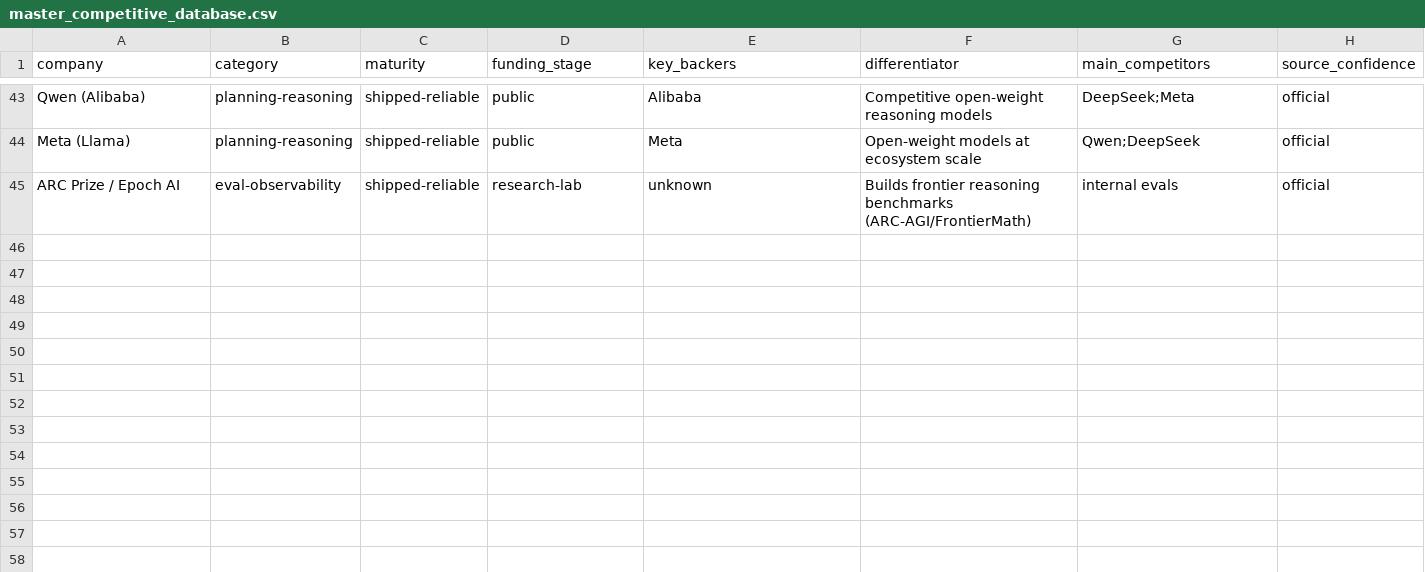
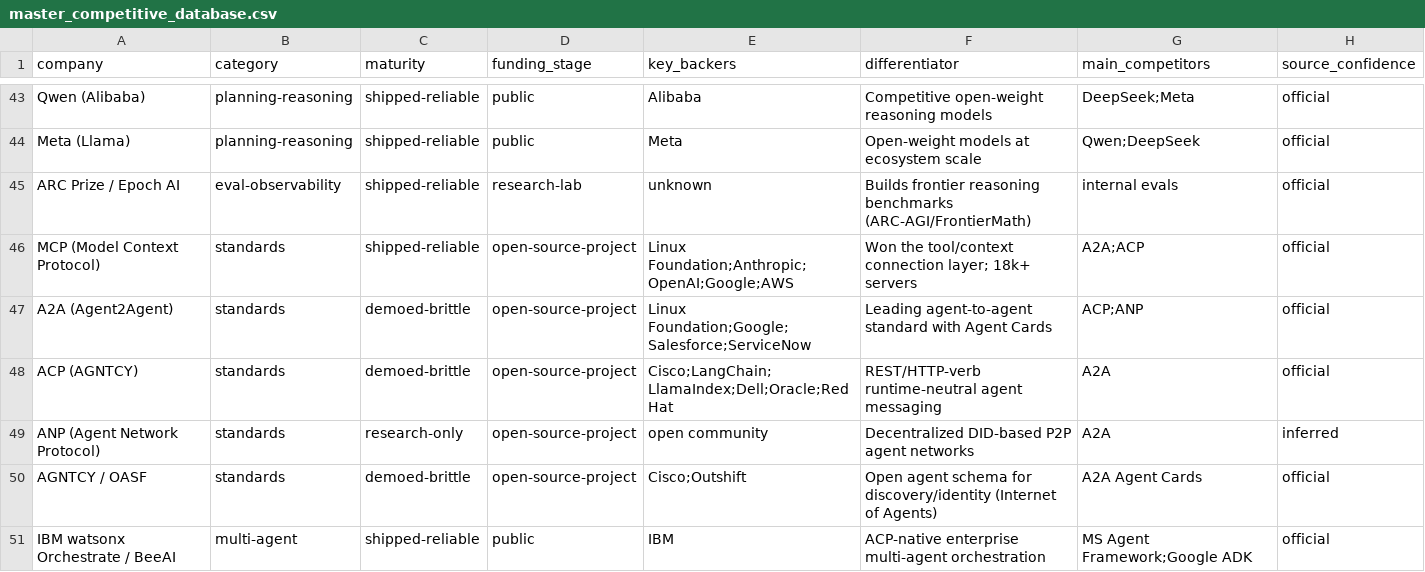
Before and after one commit to FrankHuang94/ai_agent_tech_claude, a CSV file: assets/data/master_competitive_database.csv, drawn as a sheet; only a part is shown, gaps mark what is left out.

```diff
--- a/assets/data/master_competitive_database.csv
+++ b/assets/data/master_competitive_database.csv
@@ -45 +45,7 @@ Meta (Llama),planning-reasoning,shipped-reliable,public,Meta,Open-weight models
 ARC Prize / Epoch AI,eval-observability,shipped-reliable,research-lab,unknown,Builds frontier reasoning benchmarks (ARC-AGI/FrontierMath),internal evals,official
+MCP (Model Context Protocol),standards,shipped-reliable,open-source-project,Linux Foundation;Anthropic;OpenAI;Google;AWS,Won the tool/context connection layer; 18k+ servers,A2A;ACP,official
+A2A (Agent2Agent),standards,demoed-brittle,open-source-project,Linux Foundation;Google;Salesforce;ServiceNow,Leading agent-to-agent standard with Agent Cards,ACP;ANP,official
+ACP (AGNTCY),standards,demoed-brittle,open-source-project,Cisco;LangChain;LlamaIndex;Dell;Oracle;Red Hat,REST/HTTP-verb runtime-neutral agent messaging,A2A,official
+ANP (Agent Network Protocol),standards,research-only,open-source-project,open community,Decentralized DID-based P2P agent networks,A2A,inferred
+AGNTCY / OASF,standards,demoed-brittle,open-source-project,Cisco;Outshift,Open agent schema for discovery/identity (Internet of Agents),A2A Agent Cards,official
+IBM watsonx Orchestrate / BeeAI,multi-agent,shipped-reliable,public,IBM,ACP-native enterprise multi-agent orchestration,MS Agent Framework;Google ADK,official
```
Also changed, not shown: 6 other files.
